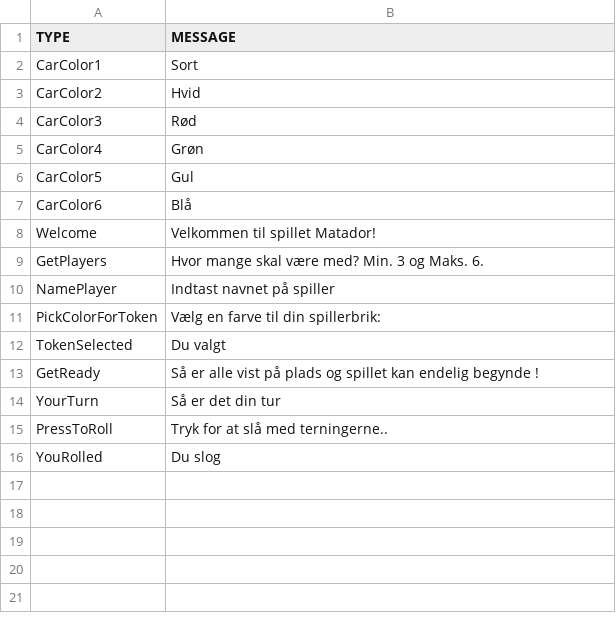
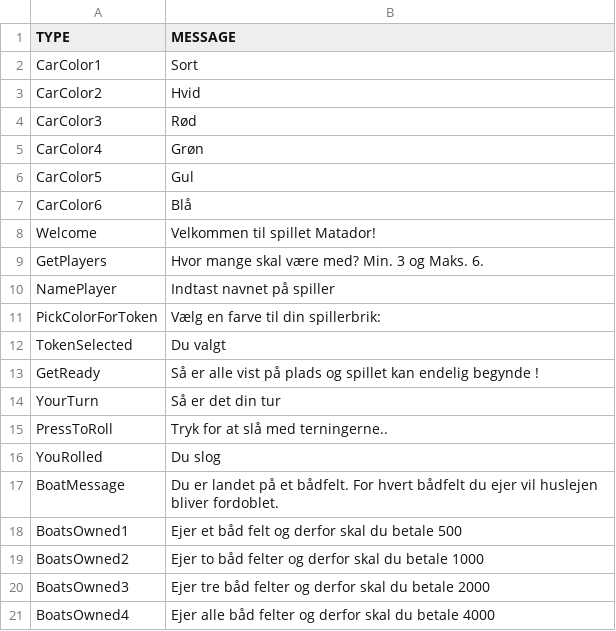
Before and after one commit to Logstor/CDIO4, a CSV file: src/main/resources/messages1.0.csv, drawn as a sheet.

Commit message:
Made boatFieldAction in FieldActionManager

```diff
--- a/src/main/resources/messages1.0.csv
+++ b/src/main/resources/messages1.0.csv
@@ -16 +16,6 @@ PressToRoll;Tryk for at slå med terningerne..
 YouRolled;Du slog
+BoatMessage; Du er landet på et bådfelt. For hvert bådfelt du ejer vil huslejen bliver fordoblet.
+BoatsOwned1; Ejer et båd felt og derfor skal du betale 500
+BoatsOwned2; Ejer to båd felter og derfor skal du betale 1000
+BoatsOwned3; Ejer tre båd felter og derfor skal du betale 2000
+BoatsOwned4; Ejer alle båd felter og derfor skal du betale 4000
```
Also changed, not shown: 1 other file.
